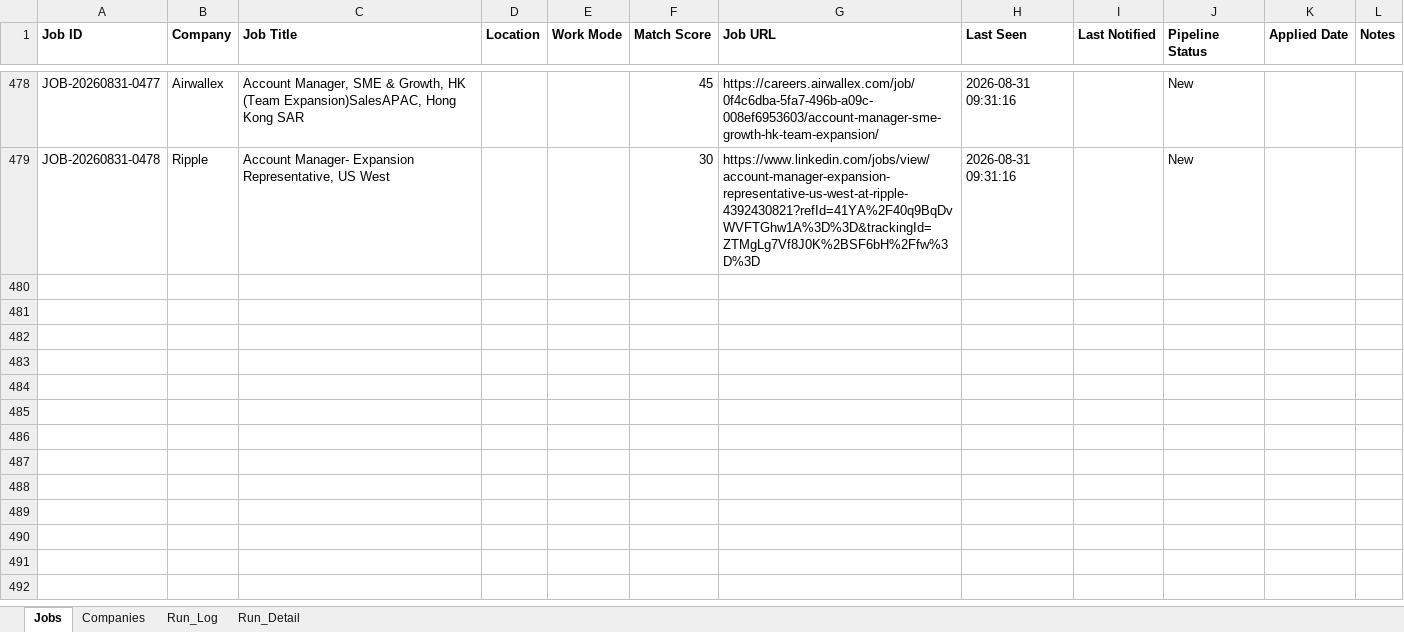
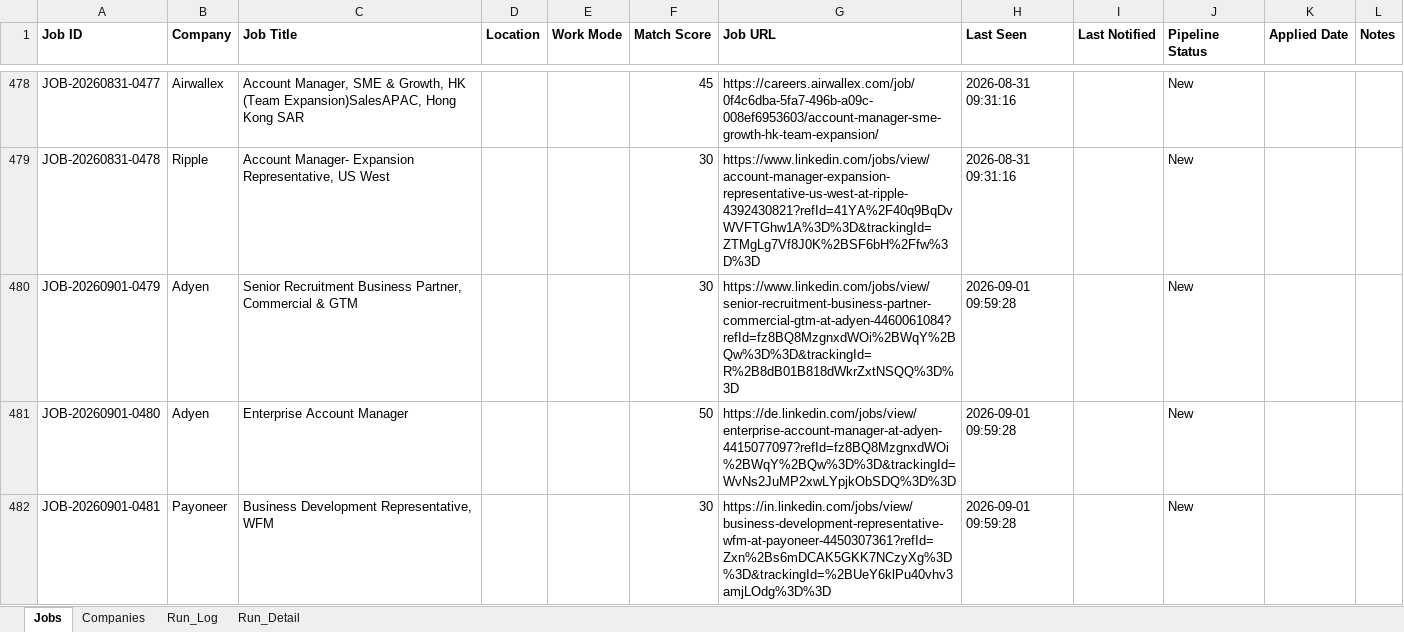
Before and after one commit to sabrinahan93-byte/PCIP, an Excel workbook: output/Job_Dashboard.xlsx, sheet Jobs, drawn as a sheet; only a part is shown, gaps mark what is left out; values as stored, in another font and other column widths than the file's, no borders; the diff covers the shown part only; the diff names each change by its address in the sheet, - before the commit and + after, or states it on an @@ line.

```diff
--- a/output/Job_Dashboard.xlsx (sheet Jobs)
+++ b/output/Job_Dashboard.xlsx (sheet Jobs)
+row 480: JOB-20260901-0479 | Adyen | Senior Recruitment Business Partner, Commercial & GTM |  |  | 30 | https://www.linkedin.com/jobs/view/senior-recruitment-business-partner-commercial-gtm-at-adyen-4460061084?refId=fz8BQ8MzgnxdWOi%2BWqY%2BQw%3D%3D&trackingId=R%2B8dB01B818dWkrZxtNSQQ%3D%3D | 2026-09-01 09:59:28 |  | New
+row 481: JOB-20260901-0480 | Adyen | Enterprise Account Manager |  |  | 50 | https://de.linkedin.com/jobs/view/enterprise-account-manager-at-adyen-4415077097?refId=fz8BQ8MzgnxdWOi%2BWqY%2BQw%3D%3D&trackingId=WvNs2JuMP2xwLYpjkObSDQ%3D%3D | 2026-09-01 09:59:28 |  | New
+row 482: JOB-20260901-0481 | Payoneer | Business Development Representative, WFM |  |  | 30 | https://in.linkedin.com/jobs/view/business-development-representative-wfm-at-payoneer-4450307361?refId=Zxn%2Bs6mDCAK5GKK7NCzyXg%3D%3D&trackingId=%2BUeY6klPu40vhv3amjLOdg%3D%3D | 2026-09-01 09:59:28 |  | New
```
Also changed, not shown: 9 added rows and 48 edited cells elsewhere in this sheet, sheet Run_Detail, sheet Run_Log, 1 other file.
